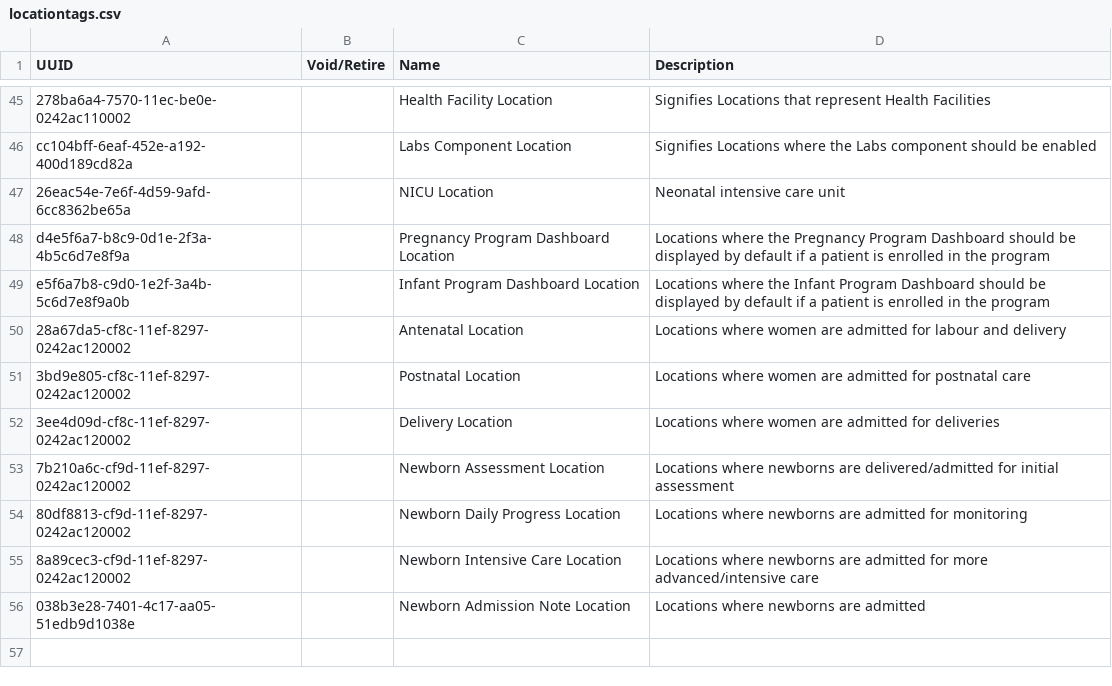
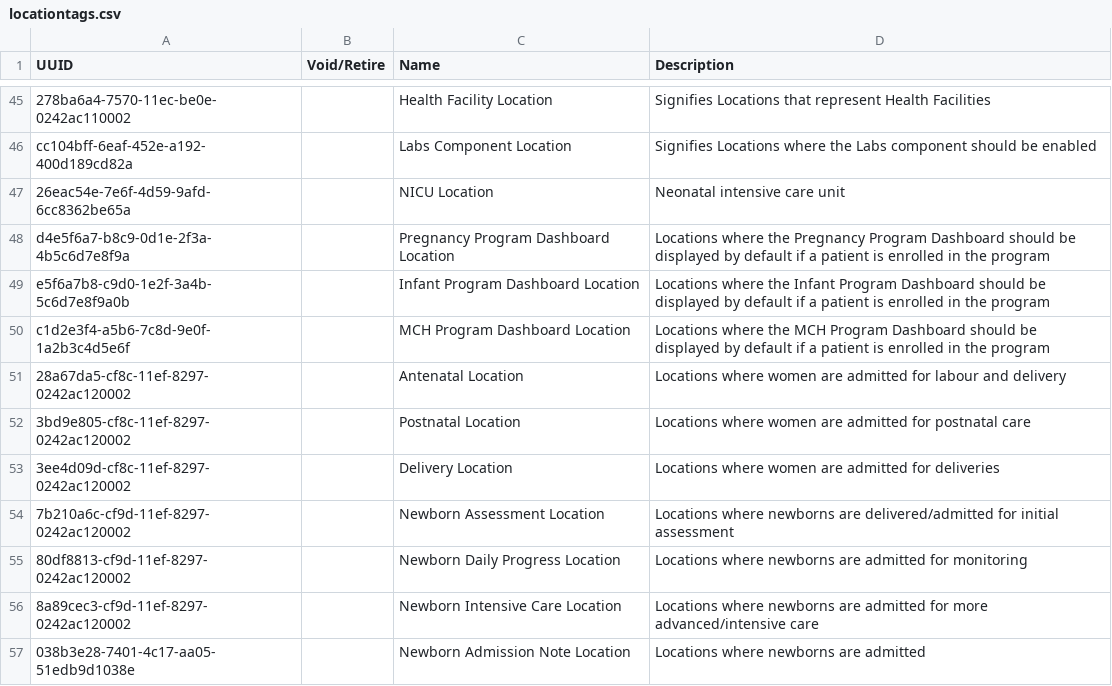
Before and after one commit to PIH/openmrs-config-pihemr, a CSV file: configuration/locationtags/locationtags.csv, drawn as a sheet; only a part is shown, gaps mark what is left out; the diff names each change by its address in the sheet, - before the commit and + after, or states it on an @@ line.

Commit message:
UHM-8388: Show ZL MCH dashboard as default for Sante Fanm location

```diff
--- a/configuration/locationtags/locationtags.csv
+++ b/configuration/locationtags/locationtags.csv
+row 50: c1d2e3f4-a5b6-7c8d-9e0f-1a2b3c4d5e6f |  | MCH Program Dashboard Location | Locations where the MCH Program Dashboard should be displayed by default if a patient is enrolled in the program
```
